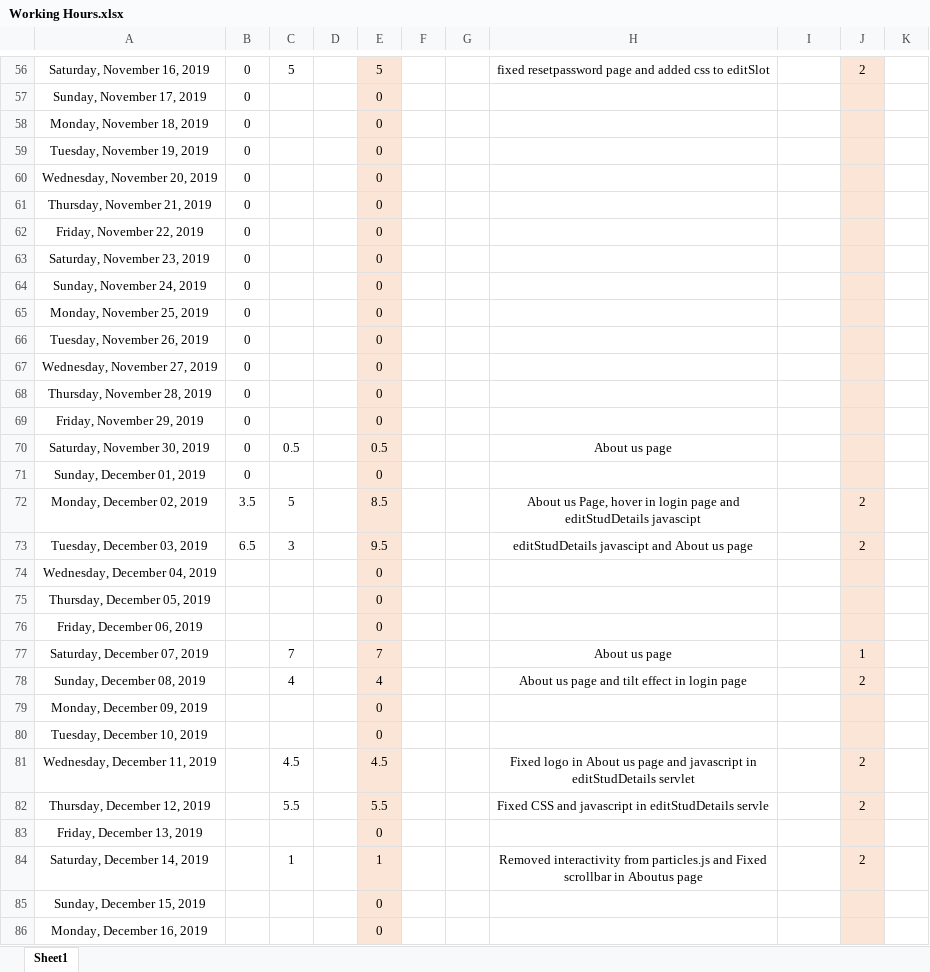
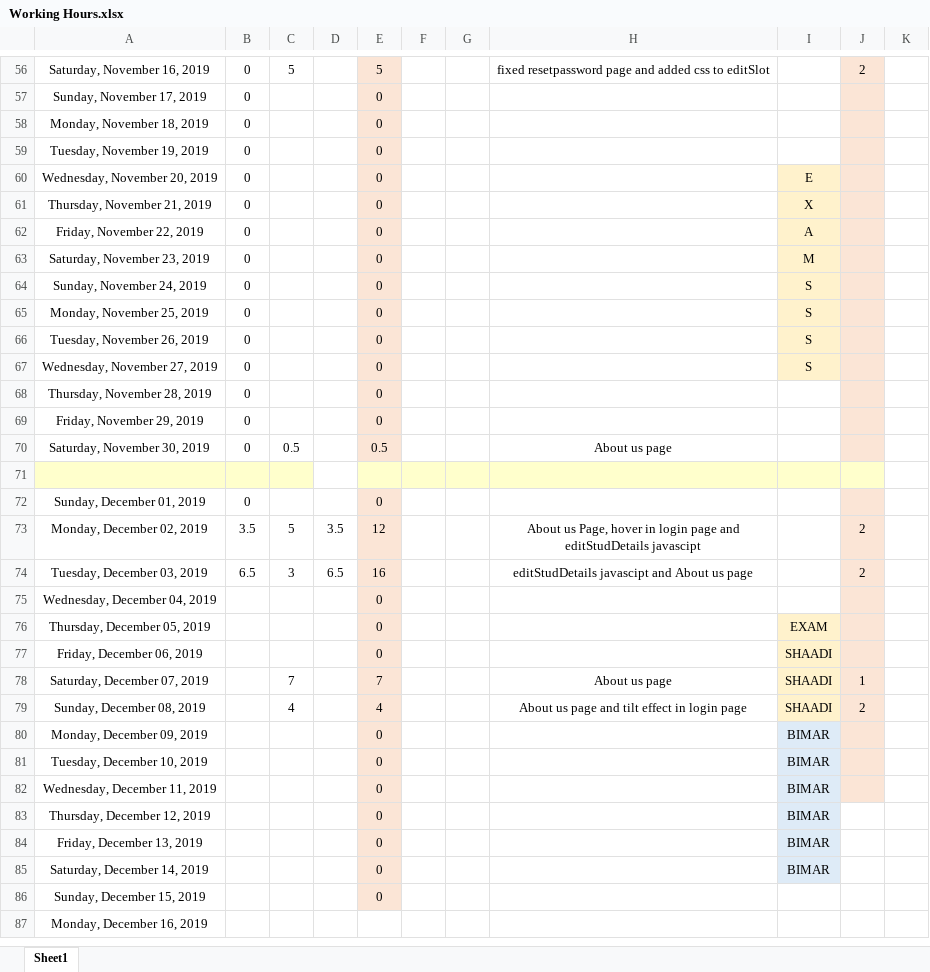
Before and after one commit to ebenezer-isaac/cerberus-web, an Excel workbook: Documentation/Working Hours.xlsx, sheet Sheet1, drawn as a sheet; only a part is shown, gaps mark what is left out; values as stored, in another font and other column widths than the file's, no borders; conditional formats not drawn; addresses are those after the commit; the diff covers the shown part only; the diff names each change by its address in the sheet, - before the commit and + after, or states it on an @@ line.

```diff
--- a/Documentation/Working Hours.xlsx (sheet Sheet1)
+++ b/Documentation/Working Hours.xlsx (sheet Sheet1)
-I60: (empty)
+I60: E
-I60:I67 fill: none
+I60:I67 fill: #FFF2CC
-I61: (empty)
+I61: X
-I62: (empty)
+I62: A
-I63: (empty)
+I63: M
-I64:I67: (empty)
+I64:I67: S
+row 71: (empty)
-D73: (empty)
+D73: 3.5
-E73: 8.5
+E73: 12
-D74: (empty)
+D74: 6.5
-E74: 9.5
+E74: 16
-I76: (empty)
+I76: EXAM
-I76:I79 fill: none
+I76:I79 fill: #FFF2CC
-I77:I79: (empty)
+I77:I79: SHAADI
-I80:I85: (empty)
+I80:I85: BIMAR
-I80:I85 fill: none
+I80:I85 fill: #DEEBF7
-C82: 4.5
+C82: (empty)
-E82: 4.5
+E82: 0
-H82: Fixed logo in About us page and javascript in editStudDetails servlet
+H82: (empty)
-J82:J83: 2
+J82:J83: (empty)
-C83: 5.5
+C83: (empty)
-E83: 5.5
+E83: 0
-H83: Fixed CSS and javascript in editStudDetails servle
+H83: (empty)
-J83:J87 fill: #FBE5D6
+J83:J87 fill: none
-C85: 1
+C85: (empty)
-E85: 1
+E85: 0
-H85: Removed interactivity from particles.js and Fixed scrollbar in Aboutus page
+H85: (empty)
-J85: 2
+J85: (empty)
-E87: 0
+E87: (empty)
-E87 fill: #FBE5D6
+E87 fill: none
```
Also changed, not shown: 7 added rows, 5 edited cells and cell formats elsewhere in this sheet, formulas that keep their value, 2 other files.
